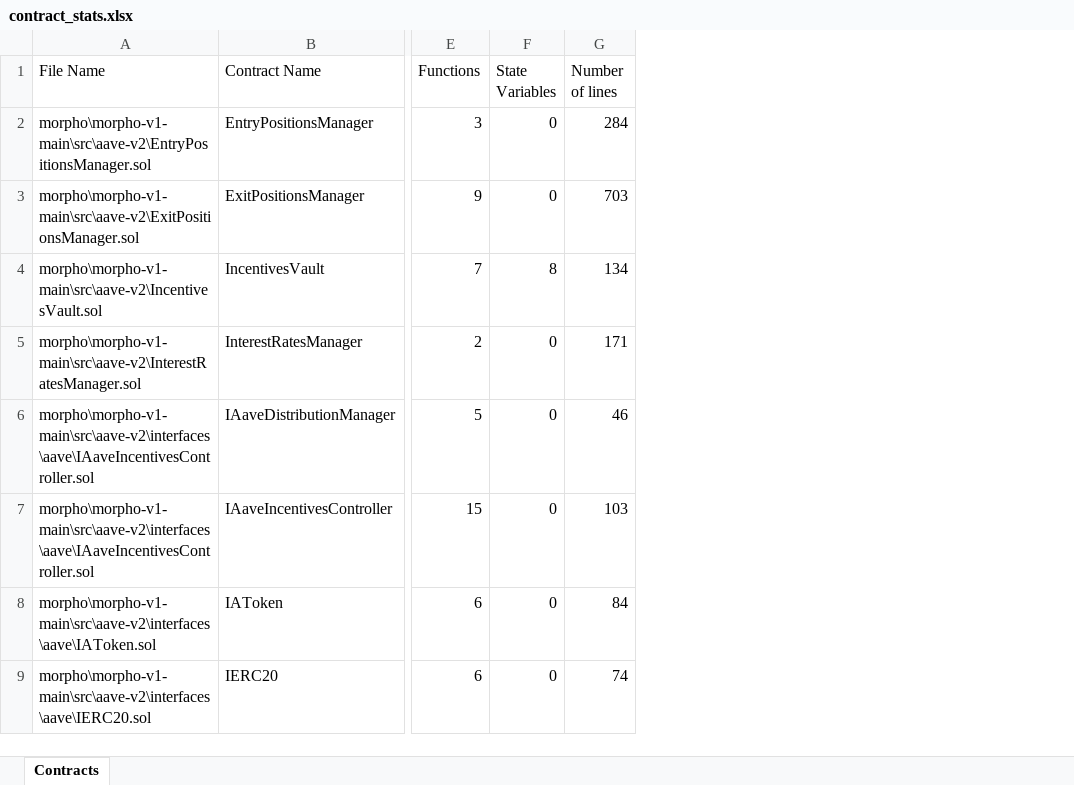
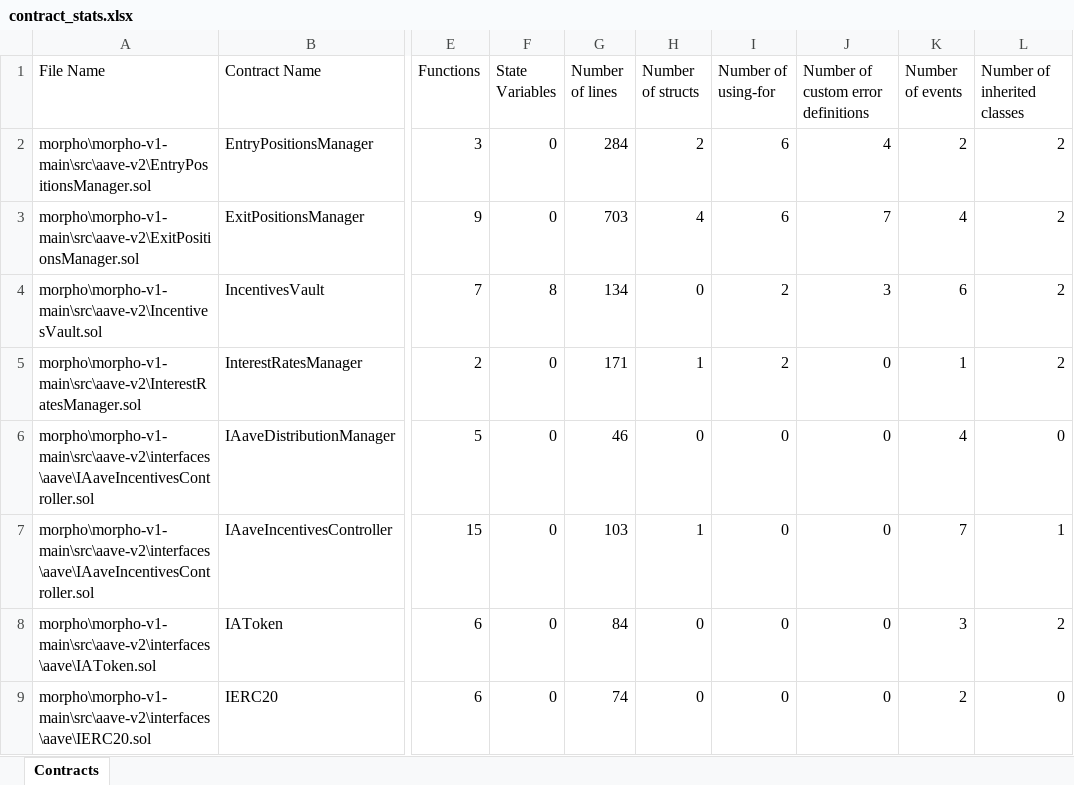
Before and after one commit to umitbasak/graduation_project, an Excel workbook: contract_stats.xlsx, sheet Contracts, drawn as a sheet; only a part is shown, gaps mark what is left out; values as stored, in another font and other column widths than the file's, no borders; the diff names each change by its address in the sheet, - before the commit and + after, or states it on an @@ line.

Commit message:
More metrics for each contract has been added

```diff
--- a/contract_stats.xlsx (sheet Contracts)
+++ b/contract_stats.xlsx (sheet Contracts)
+column H (Number of structs), rows 2-9: 2 | 4 | 0 | 1 | 0 | 1 | 0 | 0
+column I (Number of using-for), rows 2-9: 6 | 6 | 2 | 2 | 0 | 0 | 0 | 0
+column J, rows 1-9: Number of custom error definitions | 4 | 7 | 3 | 0 | 0 | 0 | 0 | 0
+column K (Number of events), rows 2-9: 2 | 4 | 6 | 1 | 4 | 7 | 3 | 2
+column L (Number of inherited classes), rows 2-9: 2 | 2 | 2 | 2 | 0 | 1 | 2 | 0
```
Also changed, not shown: 1 other file.
